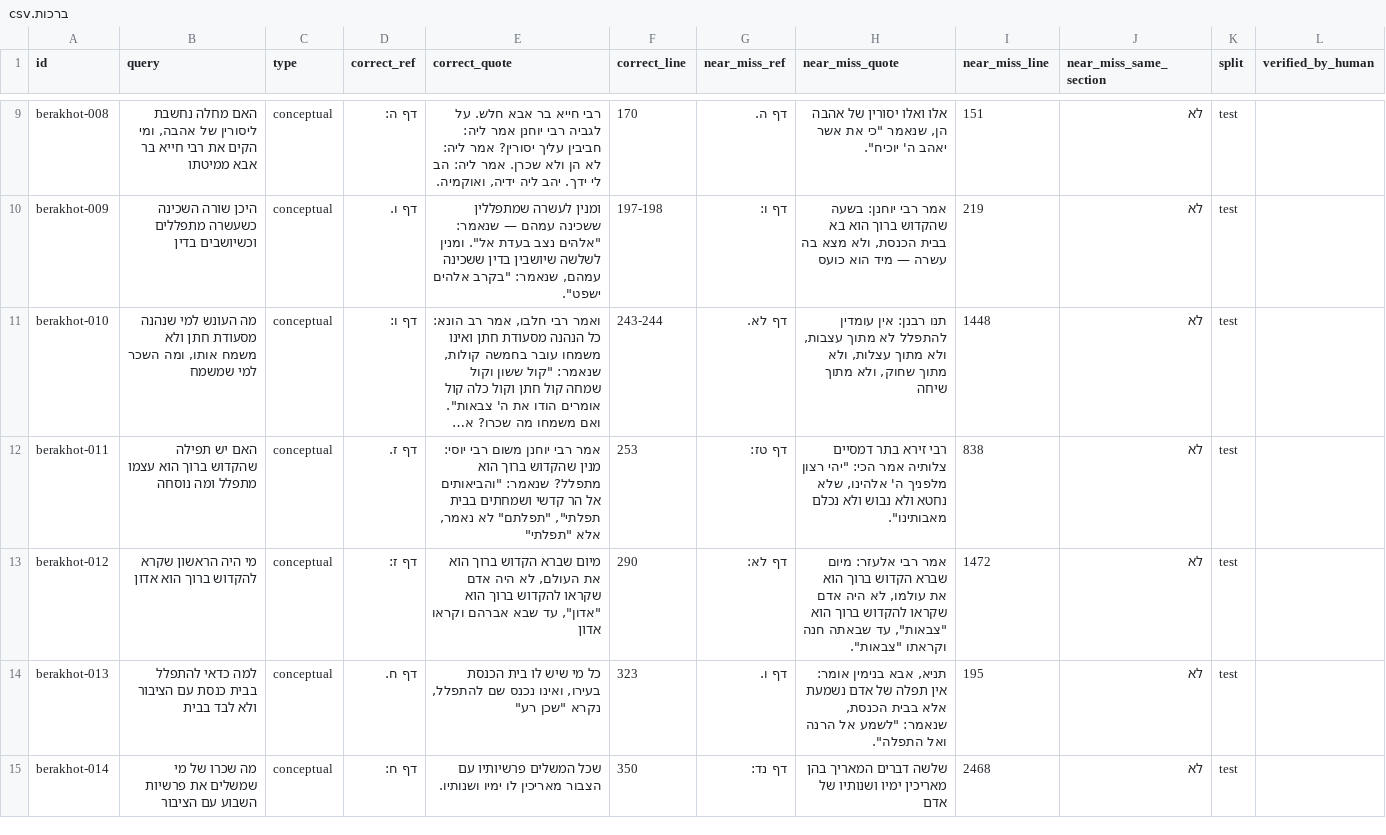
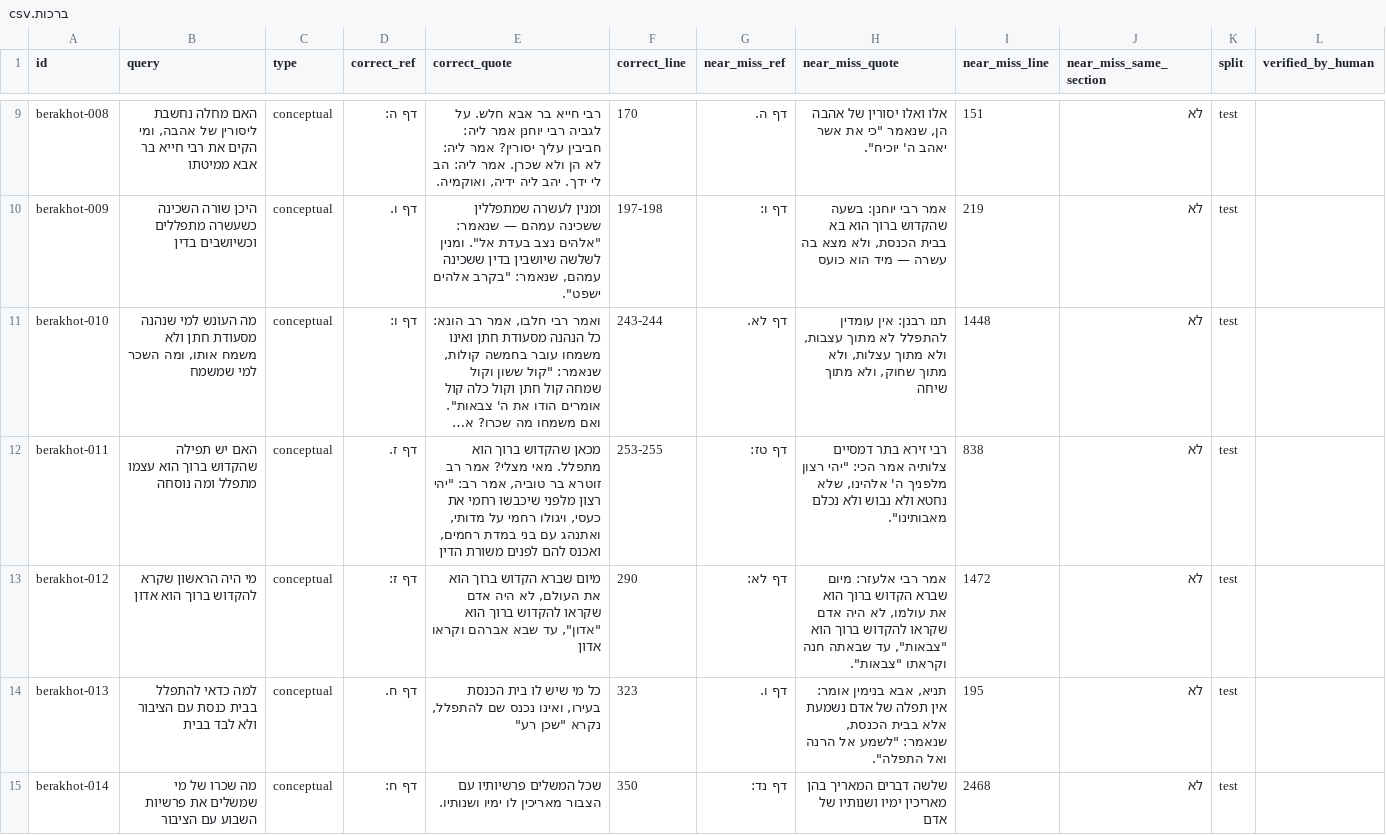
Before and after one commit to crfh1672/search-queries, a CSV file: drafts/תלמוד בבלי/ברכות/ברכות.csv, drawn as a sheet; only a part is shown, gaps mark what is left out; long unchanged cells end in …; the diff covers the shown part only; the diff names each change by its address in the sheet, - before the commit and + after, or states it on an @@ line.

```diff
--- a/drafts/תלמוד בבלי/ברכות/ברכות.csv
+++ b/drafts/תלמוד בבלי/ברכות/ברכות.csv
-E12 (correct_quote): אמר רבי יוחנן משום רבי יוסי: מנין שהקדוש ברוך הוא מתפלל? שנאמר: "והביאותים אל הר קדשי ושמחתים בבית תפלתי", "תפלתם" לא נאמר, אלא "תפלתי"
+E12 (correct_quote): מכאן שהקדוש ברוך הוא מתפלל. מאי מצלי? אמר רב זוטרא בר טוביה, אמר רב: "יהי רצון מלפני שיכבשו רחמי את כעסי, ויגולו רחמי על מדותי, ואתנהג עם בני במדת רחמים, ואכנס להם לפנים משורת הדין
-F12 (correct_line): 253
+F12 (correct_line): 253-255
```
Also changed, not shown: 24 edited cells elsewhere in this file, drafts/תלמוד בבלי/חגיגה/חגיגה.csv, 2 other files.
